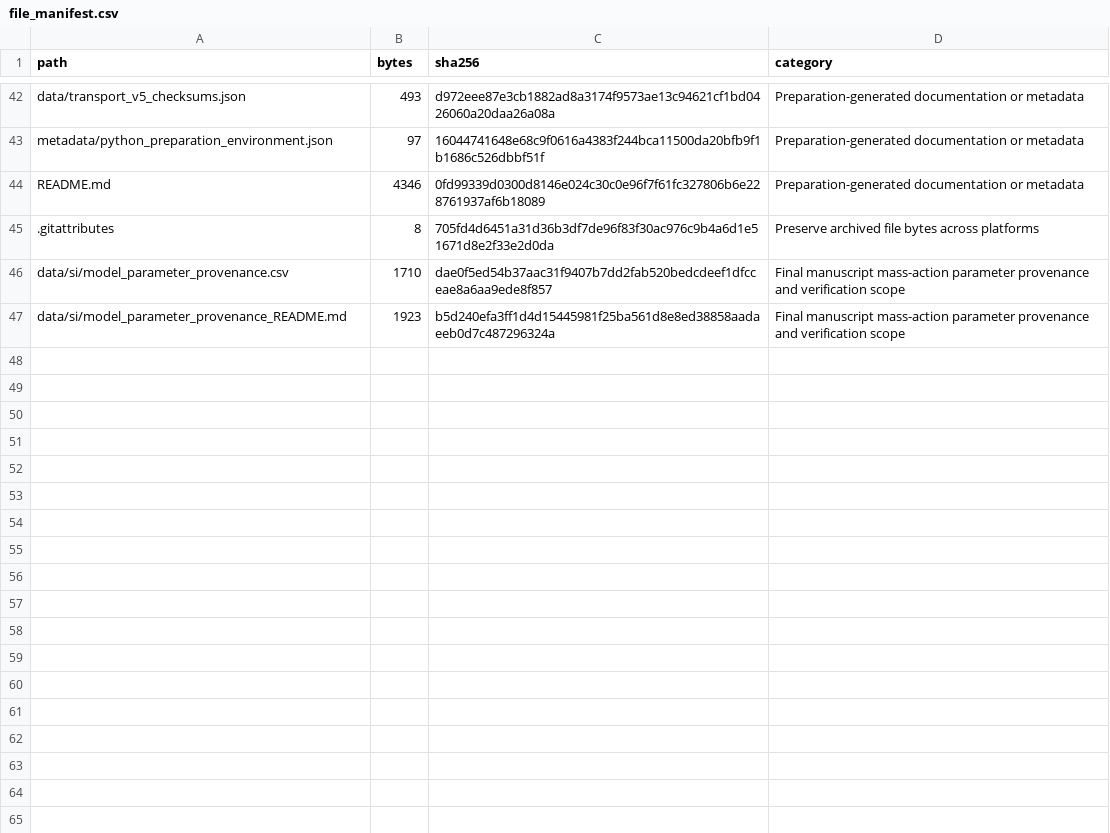
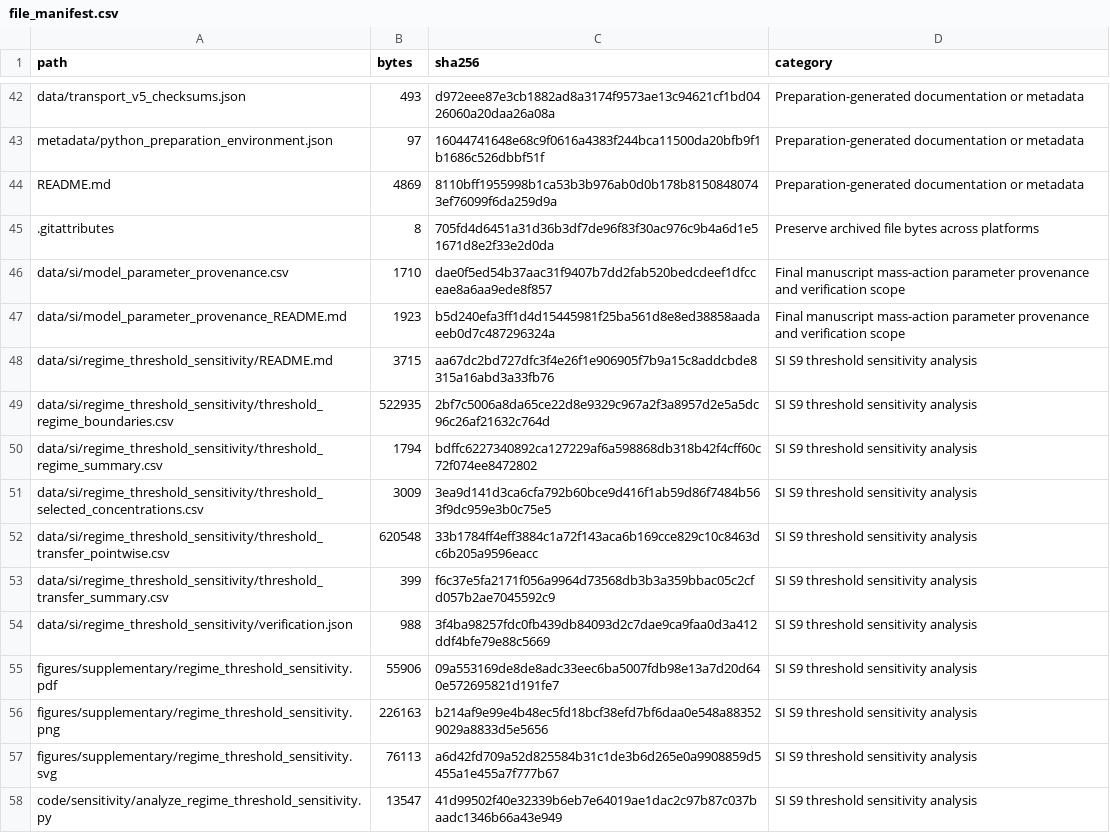
Before and after one commit to wenqianzhang95/pfas-air-water-adsorption, a CSV file: file_manifest.csv, drawn as a sheet; only a part is shown, gaps mark what is left out.

Commit message:
Add SI penalty-tolerance sensitivity analysis and reproducible source data

```diff
--- a/file_manifest.csv
+++ b/file_manifest.csv
@@ -43,3 +43,3 @@ data/transport_v5_checksums.json,493,d972eee87e3cb1882ad8a3174f9573ae13c94621cf1
 metadata/python_preparation_environment.json,97,16044741648e68c9f0616a4383f244bca11500da20bfb9f1b1686c526dbbf51f,Preparation-generated documentation or metadata
-README.md,4346,0fd99339d0300d8146e024c30c0e96f7f61fc327806b6e228761937af6b18089,Preparation-generated documentation or metadata
+README.md,4869,8110bff1955998b1ca53b3b976ab0d0b178b81508480743ef76099f6da259d9a,Preparation-generated documentation or metadata
 .gitattributes,8,705fd4d6451a31d36b3df7de96f83f30ac976c9b4a6d1e51671d8e2f33e2d0da,Preserve archived file bytes across platforms
@@ -47 +47,12 @@ data/si/model_parameter_provenance.csv,1710,dae0f5ed54b37aac31f9407b7dd2fab520be
 data/si/model_parameter_provenance_README.md,1923,b5d240efa3ff1d4d15445981f25ba561d8e8ed38858aadaeeb0d7c487296324a,Final manuscript mass-action parameter provenance and verification scope
+data/si/regime_threshold_sensitivity/README.md,3715,aa67dc2bd727dfc3f4e26f1e906905f7b9a15c8addcbde8315a16abd3a33fb76,SI S9 threshold sensitivity analysis
+data/si/regime_threshold_sensitivity/threshold_regime_boundaries.csv,522935,2bf7c5006a8da65ce22d8e9329c967a2f3a8957d2e5a5dc96c26af21632c764d,SI S9 threshold sensitivity analysis
+data/si/regime_threshold_sensitivity/threshold_regime_summary.csv,1794,bdffc6227340892ca127229af6a598868db318b42f4cff60c72f074ee8472802,SI S9 threshold sensitivity analysis
+data/si/regime_threshold_sensitivity/threshold_selected_concentrations.csv,3009,3ea9d141d3ca6cfa792b60bce9d416f1ab59d86f7484b563f9dc959e3b0c75e5,SI S9 threshold sensitivity analysis
+data/si/regime_threshold_sensitivity/threshold_transfer_pointwise.csv,620548,33b1784ff4eff3884c1a72f143aca6b169cce829c10c8463dc6b205a9596eacc,SI S9 threshold sensitivity analysis
+data/si/regime_threshold_sensitivity/threshold_transfer_summary.csv,399,f6c37e5fa2171f056a9964d73568db3b3a359bbac05c2cfd057b2ae7045592c9,SI S9 threshold sensitivity analysis
+data/si/regime_threshold_sensitivity/verification.json,988,3f4ba98257fdc0fb439db84093d2c7dae9ca9faa0d3a412ddf4bfe79e88c5669,SI S9 threshold sensitivity analysis
+figures/supplementary/regime_threshold_sensitivity.pdf,55906,09a553169de8de8adc33eec6ba5007fdb98e13a7d20d640e572695821d191fe7,SI S9 threshold sensitivity analysis
+figures/supplementary/regime_threshold_sensitivity.png,226163,b214af9e99e4b48ec5fd18bcf38efd7bf6daa0e548a883529029a8833d5e5656,SI S9 threshold sensitivity analysis
+figures/supplementary/regime_threshold_sensitivity.svg,76113,a6d42fd709a52d825584b31c1de3b6d265e0a9908859d5455a1e455a7f777b67,SI S9 threshold sensitivity analysis
+code/sensitivity/analyze_regime_threshold_sensitivity.py,13547,41d99502f40e32339b6eb7e64019ae1dac2c97b87c037baadc1346b66a43e949,SI S9 threshold sensitivity analysis
```
Also changed, not shown: 12 other files.
